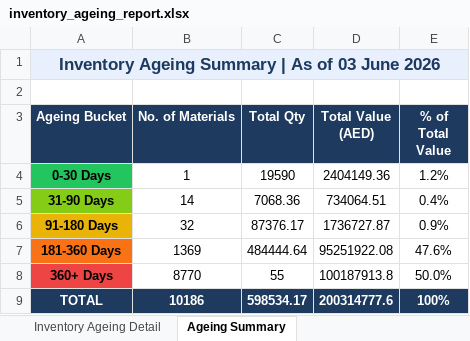
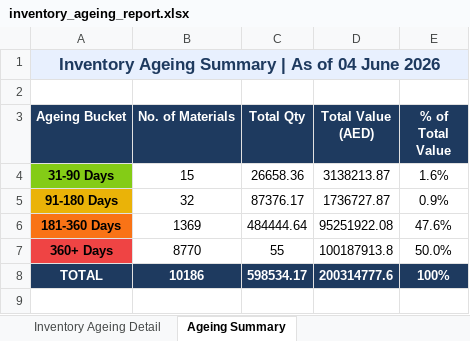
Before and after one commit to uplabdh13-lgtm/sap-dashboards, an Excel workbook: inventory_ageing_report.xlsx, sheet Ageing Summary, drawn as a sheet; values as stored, in another font and other column widths than the file's, no borders; charts and pictures not drawn; removed rows and columns are numbered as before the commit, all else as after; the diff names each change by its address in the sheet, - before the commit and + after, or states it on an @@ line.

```diff
--- a/inventory_ageing_report.xlsx (sheet Ageing Summary)
+++ b/inventory_ageing_report.xlsx (sheet Ageing Summary)
-A1 (Ageing Bucket): Inventory Ageing Summary | As of 03 June 2026
+A1 (Ageing Bucket): Inventory Ageing Summary | As of 04 June 2026
-row 4: 0-30 Days | 1 | 19590 | 2404149.36 | 1.2%
-B4 (No. of Materials): 14
+B4 (No. of Materials): 15
-C4 (Total Qty): 7068.36
+C4 (Total Qty): 26658.36
-D4 (Total Value (AED)): 734064.51
+D4 (Total Value (AED)): 3138213.87
-E4 (% of Total Value): 0.4%
+E4 (% of Total Value): 1.6%
```
Also changed, not shown: sheet Inventory Ageing Detail, charts or pictures, 1 other file.
